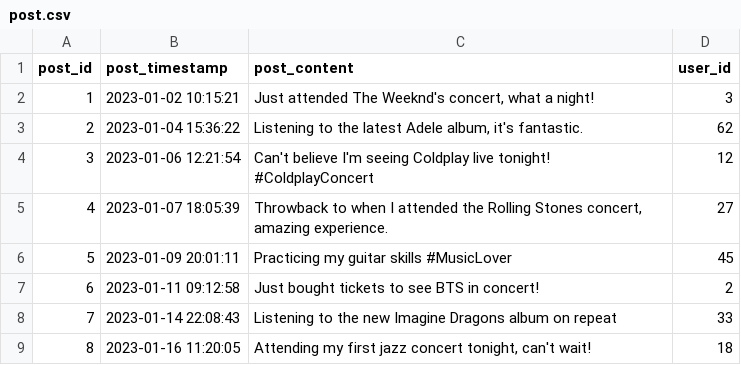
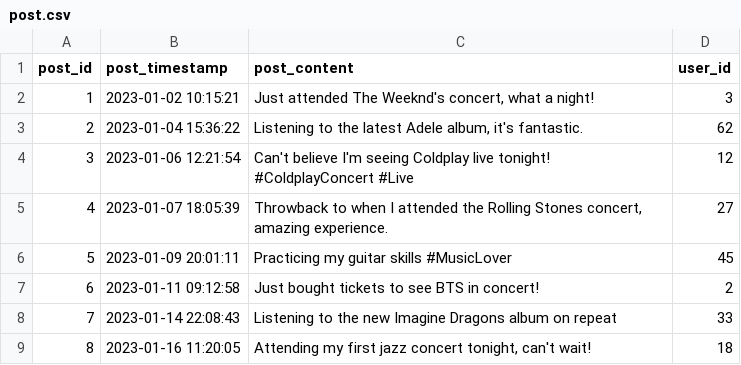
Before and after one commit to ryohkhn/noisebook, a CSV file: csv/post.csv, drawn as a sheet; only a part is shown.

Commit message:
Added tags for place, post and review

```diff
--- a/csv/post.csv
+++ b/csv/post.csv
@@ -3,3 +3,3 @@ post_id,post_timestamp,post_content,user_id
 2,2023-01-04 15:36:22,"Listening to the latest Adele album, it's fantastic.",62
-3,2023-01-06 12:21:54,Can't believe I'm seeing Coldplay live tonight! #ColdplayConcert,12
+3,2023-01-06 12:21:54,Can't believe I'm seeing Coldplay live tonight! #ColdplayConcert #Live,12
 4,2023-01-07 18:05:39,"Throwback to when I attended the Rolling Stones concert, amazing experience.",27
```
Also changed, not shown: csv/review.csv, 6 other files.
